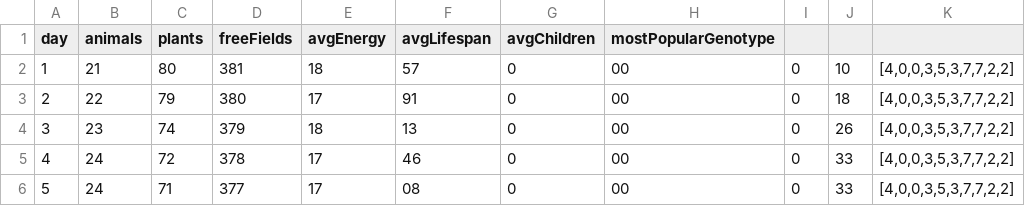
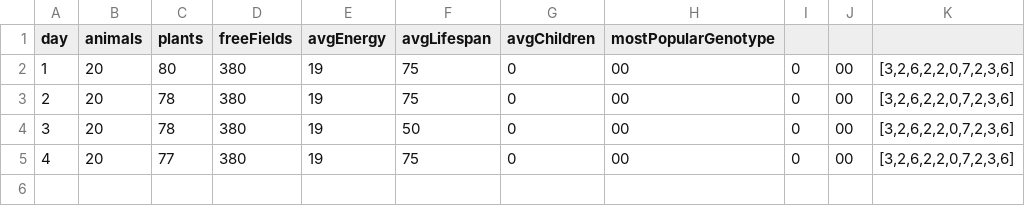
Before and after one commit to pFornagiel/darwin-world, a CSV file: simulation_stats.csv, drawn as a sheet.

Commit message:
simulation fixes

```diff
--- a/simulation_stats.csv
+++ b/simulation_stats.csv
@@ -1,6 +1,5 @@
 day,animals,plants,freeFields,avgEnergy,avgLifespan,avgChildren,mostPopularGenotype
-1,21,80,381,18,57,0,00,0,10,"[4,0,0,3,5,3,7,7,2,2]"
-2,22,79,380,17,91,0,00,0,18,"[4,0,0,3,5,3,7,7,2,2]"
-3,23,74,379,18,13,0,00,0,26,"[4,0,0,3,5,3,7,7,2,2]"
-4,24,72,378,17,46,0,00,0,33,"[4,0,0,3,5,3,7,7,2,2]"
-5,24,71,377,17,08,0,00,0,33,"[4,0,0,3,5,3,7,7,2,2]"
+1,20,80,380,19,75,0,00,0,00,"[3,2,6,2,2,0,7,2,3,6]"
+2,20,78,380,19,75,0,00,0,00,"[3,2,6,2,2,0,7,2,3,6]"
+3,20,78,380,19,50,0,00,0,00,"[3,2,6,2,2,0,7,2,3,6]"
+4,20,77,380,19,75,0,00,0,00,"[3,2,6,2,2,0,7,2,3,6]"
```
Also changed, not shown: 1 other file.
